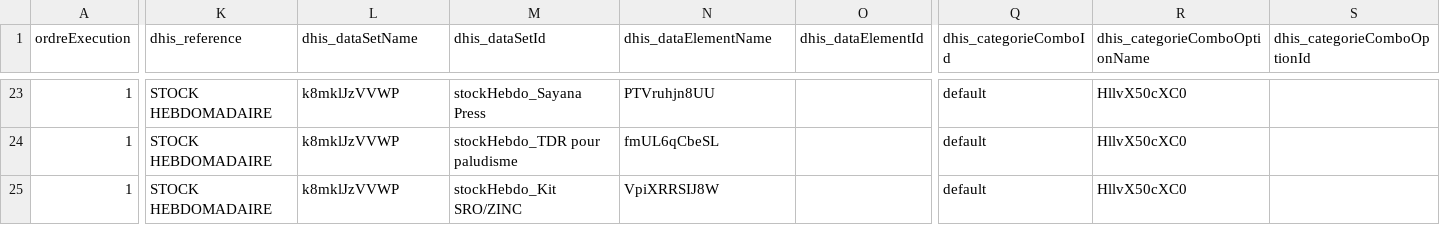
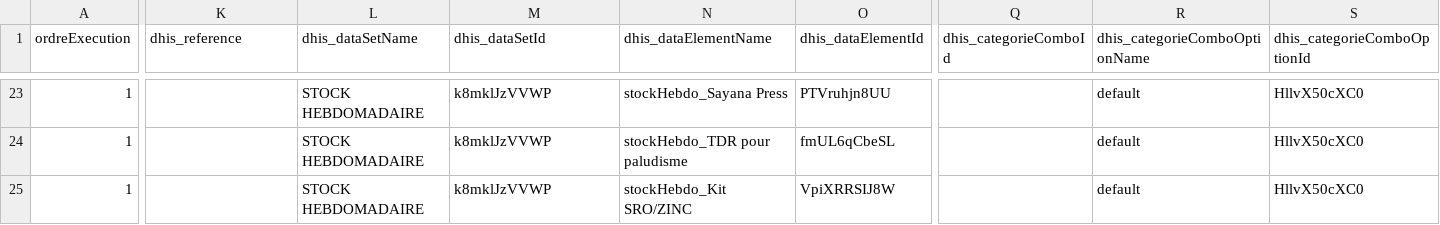
Before and after one commit to cyrillekouassi/ZatoFile, a CSV file: Mhealth_stockheb_25122023.csv, drawn as a sheet; only a part is shown, gaps mark what is left out; the diff covers the shown part only; the diff names each change by its address in the sheet, - before the commit and + after, or states it on an @@ line.

Commit message:
Add files via upload

```diff
--- a/Mhealth_stockheb_25122023.csv
+++ b/Mhealth_stockheb_25122023.csv
-K23:K25 (dhis_reference): STOCK HEBDOMADAIRE
+K23:K25 (dhis_reference): (empty)
-L23:L25 (dhis_dataSetName): k8mklJzVVWP
+L23:L25 (dhis_dataSetName): STOCK HEBDOMADAIRE
-M23 (dhis_dataSetId): stockHebdo_Sayana Press
+M23 (dhis_dataSetId): k8mklJzVVWP
-N23 (dhis_dataElementName): PTVruhjn8UU
+N23 (dhis_dataElementName): stockHebdo_Sayana Press
-O23 (dhis_dataElementId): (empty)
+O23 (dhis_dataElementId): PTVruhjn8UU
-Q23:Q25 (dhis_categorieComboId): default
+Q23:Q25 (dhis_categorieComboId): (empty)
-R23:R25 (dhis_categorieComboOptionName): HllvX50cXC0
+R23:R25 (dhis_categorieComboOptionName): default
-S23:S25 (dhis_categorieComboOptionId): (empty)
+S23:S25 (dhis_categorieComboOptionId): HllvX50cXC0
-M24 (dhis_dataSetId): stockHebdo_TDR pour paludisme
+M24 (dhis_dataSetId): k8mklJzVVWP
-N24 (dhis_dataElementName): fmUL6qCbeSL
+N24 (dhis_dataElementName): stockHebdo_TDR pour paludisme
-O24 (dhis_dataElementId): (empty)
+O24 (dhis_dataElementId): fmUL6qCbeSL
-M25 (dhis_dataSetId): stockHebdo_Kit SRO/ZINC
+M25 (dhis_dataSetId): k8mklJzVVWP
-N25 (dhis_dataElementName): VpiXRRSIJ8W
+N25 (dhis_dataElementName): stockHebdo_Kit SRO/ZINC
-O25 (dhis_dataElementId): (empty)
+O25 (dhis_dataElementId): VpiXRRSIJ8W
```
Also changed, not shown: 153 edited cells elsewhere in this file.
